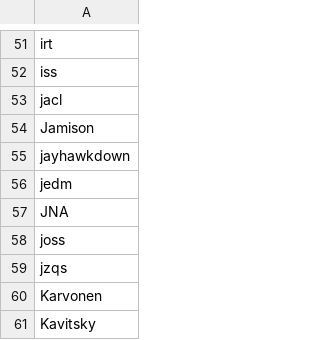
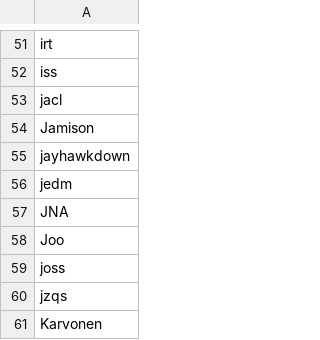
Before and after one commit to wjakethompson/cv, a CSV file: spelling-allowed.csv, drawn as a sheet; only a part is shown, gaps mark what is left out; the shorter side is filled out with more unchanged rows; the diff names each change by its address in the sheet, - before the commit and + after, or states it on an @@ line.

```diff
--- a/spelling-allowed.csv
+++ b/spelling-allowed.csv
+row 58: Joo
```
Also changed, not shown: 1 other file.
